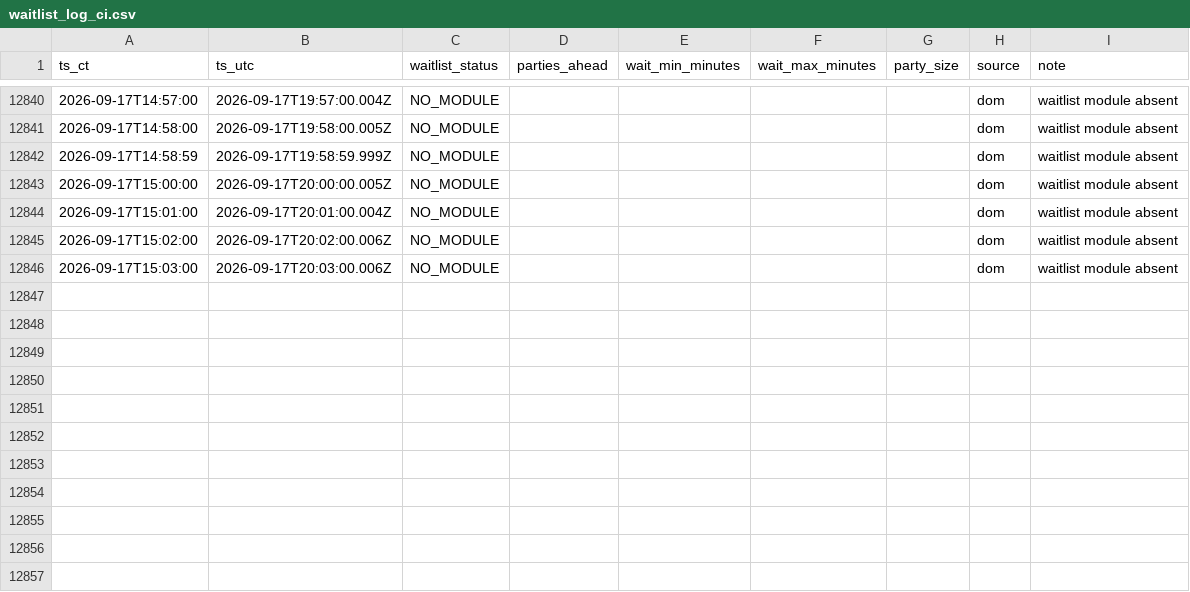
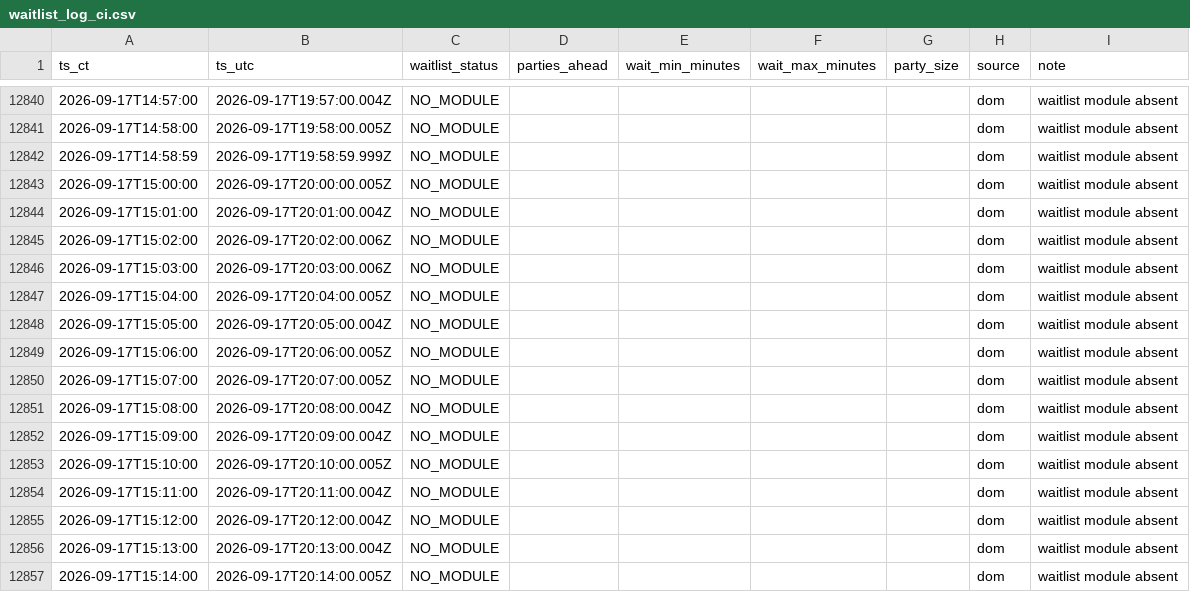
Before and after one commit to bront-s/oph-edina-waitlist, a CSV file: data/waitlist_log_ci.csv, drawn as a sheet; only a part is shown, gaps mark what is left out; the diff names each change by its address in the sheet, - before the commit and + after, or states it on an @@ line.

```diff
--- a/data/waitlist_log_ci.csv
+++ b/data/waitlist_log_ci.csv
+row 12847: 2026-09-17T15:04:00 | 2026-09-17T20:04:00.005Z | NO_MODULE |  |  |  |  | dom | waitlist module absent
+row 12848: 2026-09-17T15:05:00 | 2026-09-17T20:05:00.004Z | NO_MODULE |  |  |  |  | dom | waitlist module absent
+row 12849: 2026-09-17T15:06:00 | 2026-09-17T20:06:00.005Z | NO_MODULE |  |  |  |  | dom | waitlist module absent
+row 12850: 2026-09-17T15:07:00 | 2026-09-17T20:07:00.005Z | NO_MODULE |  |  |  |  | dom | waitlist module absent
+row 12851: 2026-09-17T15:08:00 | 2026-09-17T20:08:00.004Z | NO_MODULE |  |  |  |  | dom | waitlist module absent
+row 12852: 2026-09-17T15:09:00 | 2026-09-17T20:09:00.004Z | NO_MODULE |  |  |  |  | dom | waitlist module absent
+row 12853: 2026-09-17T15:10:00 | 2026-09-17T20:10:00.005Z | NO_MODULE |  |  |  |  | dom | waitlist module absent
+row 12854: 2026-09-17T15:11:00 | 2026-09-17T20:11:00.004Z | NO_MODULE |  |  |  |  | dom | waitlist module absent
+row 12855: 2026-09-17T15:12:00 | 2026-09-17T20:12:00.004Z | NO_MODULE |  |  |  |  | dom | waitlist module absent
+row 12856: 2026-09-17T15:13:00 | 2026-09-17T20:13:00.004Z | NO_MODULE |  |  |  |  | dom | waitlist module absent
+row 12857: 2026-09-17T15:14:00 | 2026-09-17T20:14:00.005Z | NO_MODULE |  |  |  |  | dom | waitlist module absent
```
